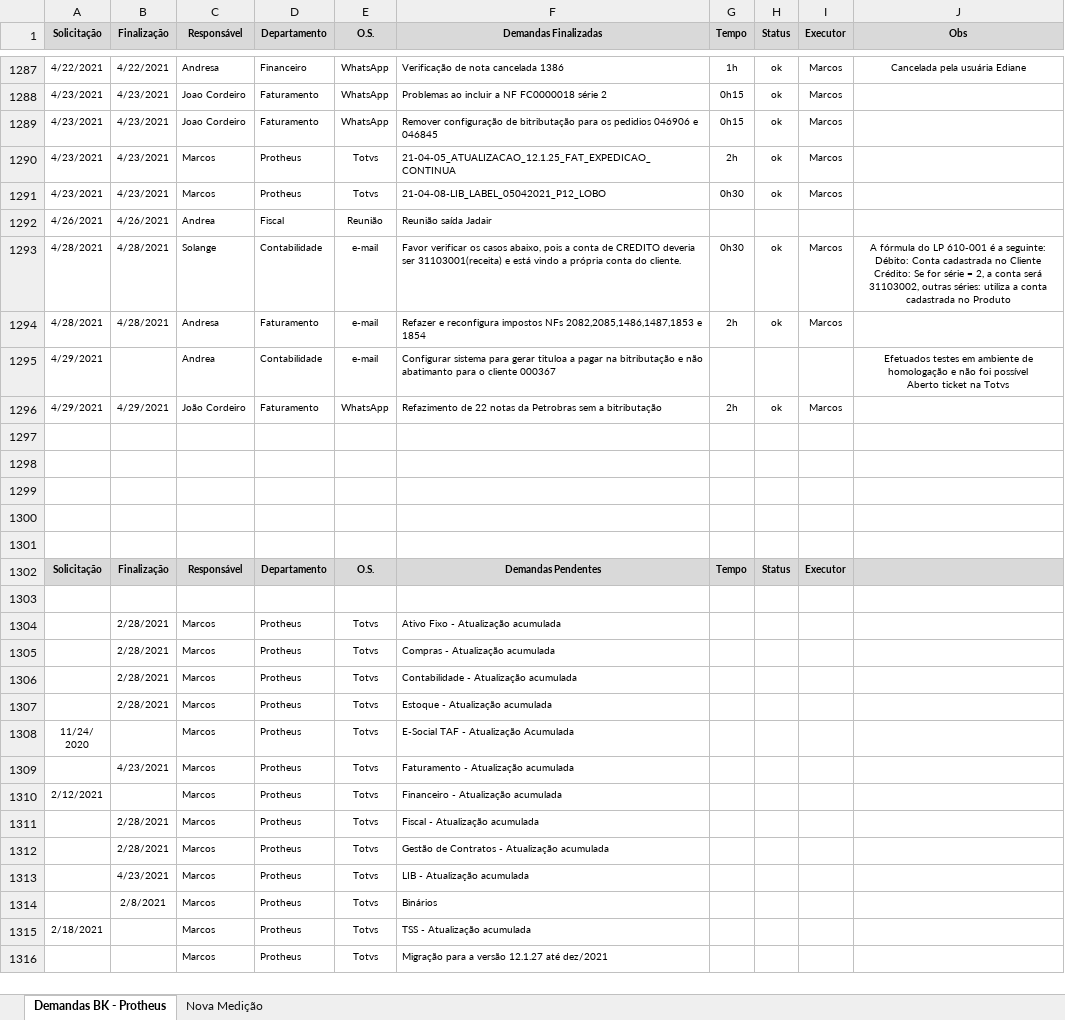
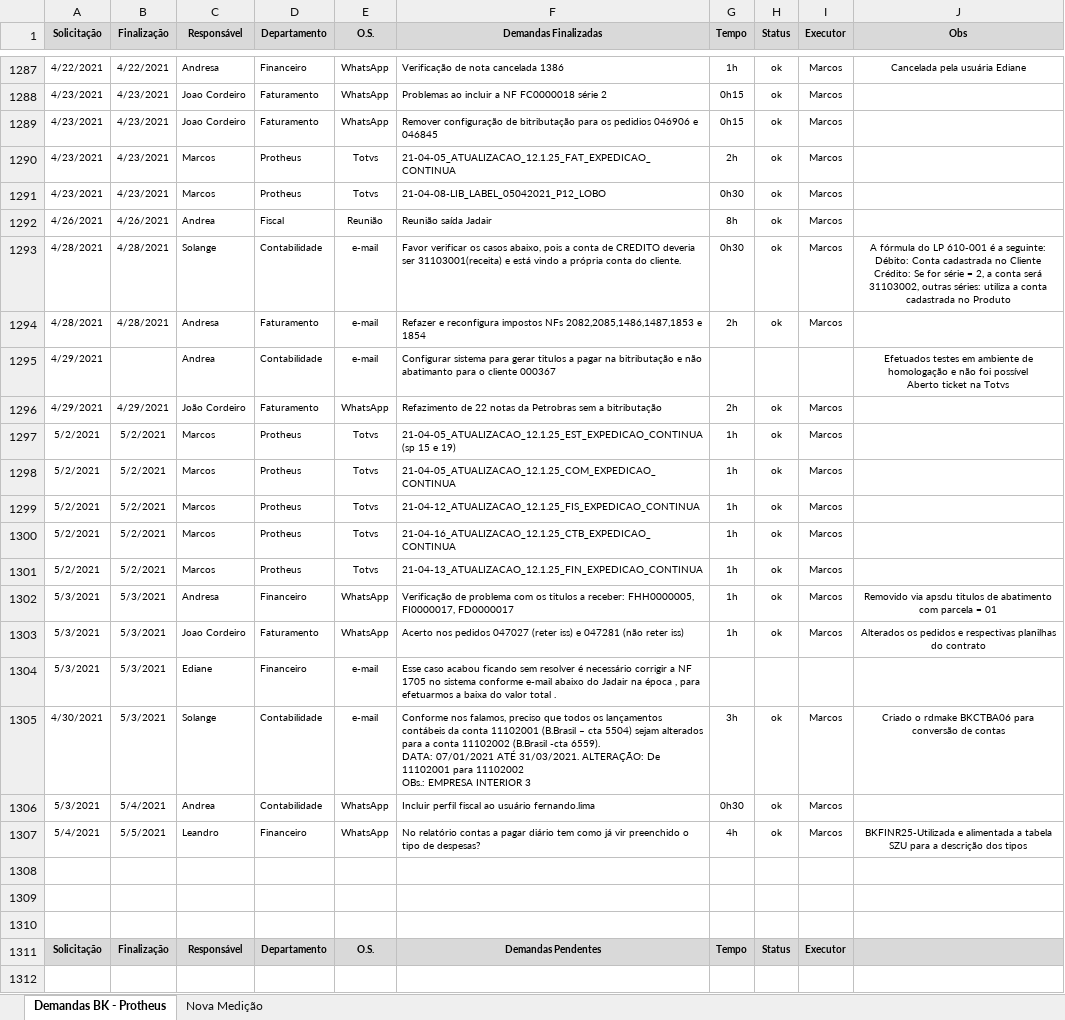
Before and after one commit to marcos-abrahao/bk, an Excel workbook: demanda_Siga _BK.xlsx, sheet Demandas BK - Protheus, drawn as a sheet; only a part is shown, gaps mark what is left out; the shorter side is filled out with more unchanged rows; values as stored, in another font and other column widths than the file's, no borders; ↵ is a line break in a cell; the diff names each change by its address in the sheet, - before the commit and + after, or states it on an @@ line.

Commit message:
Alteração BKFINR25

```diff
--- a/demanda_Siga _BK.xlsx (sheet Demandas BK - Protheus)
+++ b/demanda_Siga _BK.xlsx (sheet Demandas BK - Protheus)
-G1292 (Tempo): (empty)
+G1292 (Tempo): 8h
-H1292 (Status): (empty)
+H1292 (Status): ok
-I1292 (Executor): (empty)
+I1292 (Executor): Marcos
-F1295 (Demandas Finalizadas): …para gerar tituloa a pagar…
+F1295 (Demandas Finalizadas): …para gerar titulos a pagar…
-row 1297: (empty)
+row 1297: 5/2/2021 | 5/2/2021 | Marcos | Protheus | Totvs | 21-04-05_ATUALIZACAO_12.1.25_EST_EXPEDICAO_CONTINUA (sp 15 e 19) | 1h | ok | Marcos
-row 1298: (empty)
+row 1298: 5/2/2021 | 5/2/2021 | Marcos | Protheus | Totvs | 21-04-05_ATUALIZACAO_12.1.25_COM_EXPEDICAO_CONTINUA | 1h | ok | Marcos
+row 1299: 5/2/2021 | 5/2/2021 | Marcos | Protheus | Totvs | 21-04-12_ATUALIZACAO_12.1.25_FIS_EXPEDICAO_CONTINUA | 1h | ok | Marcos
+row 1300: 5/2/2021 | 5/2/2021 | Marcos | Protheus | Totvs | 21-04-16_ATUALIZACAO_12.1.25_CTB_EXPEDICAO_CONTINUA | 1h | ok | Marcos
+row 1301: 5/2/2021 | 5/2/2021 | Marcos | Protheus | Totvs | 21-04-13_ATUALIZACAO_12.1.25_FIN_EXPEDICAO_CONTINUA | 1h | ok | Marcos
+row 1302: 5/3/2021 | 5/3/2021 | Andresa | Financeiro | WhatsApp | Verificação de problema com os titulos a receber: FHH0000005, FI0000017, FD0000017 | 1h | ok | Marcos | Removido via apsdu titulos de abatimento com parcela = 01
+row 1303: 5/3/2021 | 5/3/2021 | Joao Cordeiro | Faturamento | WhatsApp | Acerto nos pedidos 047027 (reter iss) e 047281 (não reter iss) | 1h | ok | Marcos | Alterados os pedidos e respectivas planilhas do contrato
+row 1304: 5/3/2021 | 5/3/2021 | Ediane | Financeiro | e-mail | Esse caso acabou ficando sem resolver é necessário corrigir a NF 1705 no sistema conforme e-mail abaixo do Jadair na época , para efetuarmos a baixa do valor total .
+row 1305: 4/30/2021 | 5/3/2021 | Solange | Contabilidade | e-mail | Conforme nos falamos, preciso que todos os lançamentos contábeis da conta 11102001 (B.Brasil – cta 5504) sejam alterados para a conta 11102002 (B.Brasil -cta 6559). ↵ DATA: 07/01/2021 ATÉ 31/03/2021. ALTERAÇÃO: De 11102001 para 11102002 ↵ OBs.: EMPRESA INTERIOR 3 | 3h | ok | Marcos | Criado o rdmake BKCTBA06 para conversão de contas
+row 1306: 5/3/2021 | 5/4/2021 | Andrea | Contabilidade | WhatsApp | Incluir perfil fiscal ao usuário fernando.lima | 0h30 | ok | Marcos
+row 1307: 5/4/2021 | 5/5/2021 | Leandro | Financeiro | WhatsApp | No relatório contas a pagar diário tem como já vir preenchido o tipo de despesas? | 4h | ok | Marcos | BKFINR25-Utilizada e alimentada a tabela SZU para a descrição dos tipos
```
Also changed, not shown: 11 other files.
